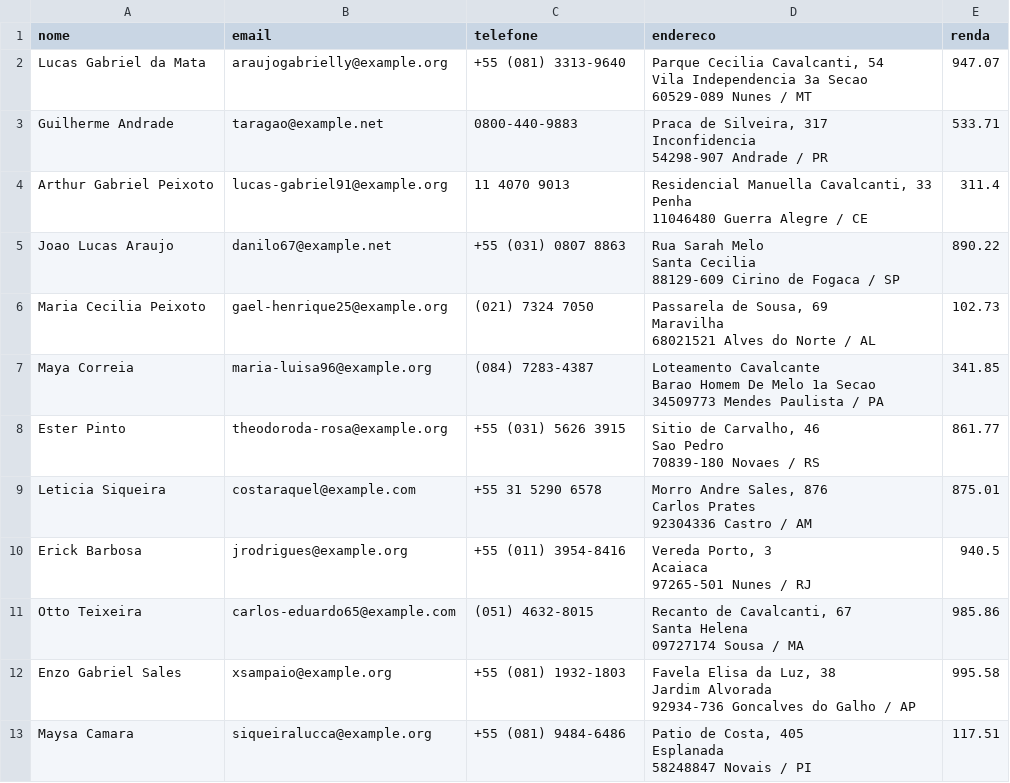
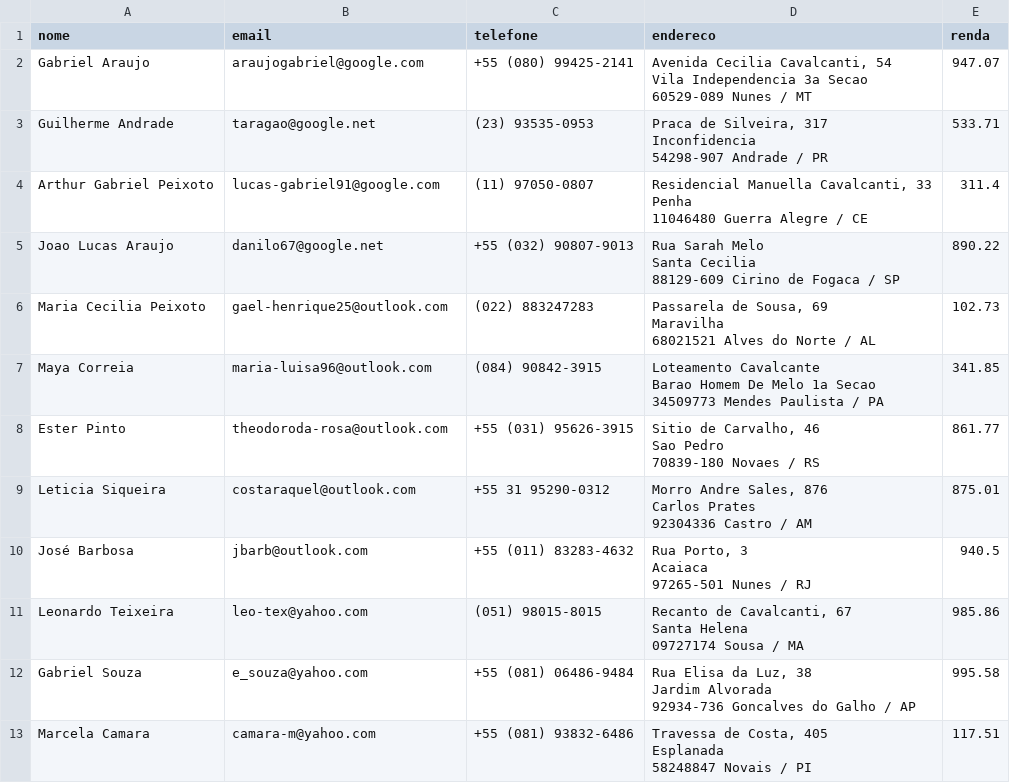
Before and after one commit to LeoGrochoski/ibm_project_etl, a CSV file: data/dados_clientes.csv, drawn as a sheet; only a part is shown; the diff covers the shown part only.

Commit message:
feat: prosseguindo com criacao do arquivo de etl e ajustando dados

```diff
--- a/data/dados_clientes.csv
+++ b/data/dados_clientes.csv
@@ -1,37 +1,37 @@
 nome,email,telefone,endereco,renda
-Lucas Gabriel da Mata,araujogabrielly@example.org,+55 (081) 3313-9640,"Parque Cecilia Cavalcanti, 54
-Vila Independencia 3a Secao
-60529-089 Nunes / MT",947.07
-Guilherme Andrade,taragao@example.net,0800-440-9883,"Praca de Silveira, 317
-Inconfidencia
-54298-907 Andrade / PR",533.71
-Arthur Gabriel Peixoto,lucas-gabriel91@example.org,11 4070 9013,"Residencial Manuella Cavalcanti, 33
-Penha
-11046480 Guerra Alegre / CE",311.4
-Joao Lucas Araujo,danilo67@example.net,+55 (031) 0807 8863,"Rua Sarah Melo
-Santa Cecilia
-88129-609 Cirino de Fogaca / SP",890.22
-Maria Cecilia Peixoto,gael-henrique25@example.org,(021) 7324 7050,"Passarela de Sousa, 69
-Maravilha
-68021521 Alves do Norte / AL",102.73
-Maya Correia,maria-luisa96@example.org,(084) 7283-4387,"Loteamento Cavalcante
-Barao Homem De Melo 1a Secao
-34509773 Mendes Paulista / PA",341.85
-Ester Pinto,theodoroda-rosa@example.org,+55 (031) 5626 3915,"Sitio de Carvalho, 46
-Sao Pedro
-70839-180 Novaes / RS",861.77
-Leticia Siqueira,costaraquel@example.com,+55 31 5290 6578,"Morro Andre Sales, 876
-Carlos Prates
-92304336 Castro / AM",875.01
-Erick Barbosa,jrodrigues@example.org,+55 (011) 3954-8416,"Vereda Porto, 3
-Acaiaca
-97265-501 Nunes / RJ",940.5
-Otto Teixeira,carlos-eduardo65@example.com,(051) 4632-8015,"Recanto de Cavalcanti, 67
-Santa Helena
-09727174 Sousa / MA",985.86
-Enzo Gabriel Sales,xsampaio@example.org,+55 (081) 1932-1803,"Favela Elisa da Luz, 38
-Jardim Alvorada
-92934-736 Goncalves do Galho / AP",995.58
-Maysa Camara,siqueiralucca@example.org,+55 (081) 9484-6486,"Patio de Costa, 405
-Esplanada
-58248847 Novais / PI",117.51
+Gabriel Araujo,araujogabriel@google.com,+55 (080) 99425-2141,"Avenida Cecilia Cavalcanti, 54
+Vila Independencia 3a Secao
+60529-089 Nunes / MT",947.07
+Guilherme Andrade,taragao@google.net,(23) 93535-0953,"Praca de Silveira, 317
+Inconfidencia
+54298-907 Andrade / PR",533.71
+Arthur Gabriel Peixoto,lucas-gabriel91@google.com,(11) 97050-0807,"Residencial Manuella Cavalcanti, 33
+Penha
+11046480 Guerra Alegre / CE",311.4
+Joao Lucas Araujo,danilo67@google.net,+55 (032) 90807-9013,"Rua Sarah Melo
+Santa Cecilia
+88129-609 Cirino de Fogaca / SP",890.22
+Maria Cecilia Peixoto,gael-henrique25@outlook.com,(022) 883247283,"Passarela de Sousa, 69
+Maravilha
+68021521 Alves do Norte / AL",102.73
+Maya Correia,maria-luisa96@outlook.com,(084) 90842-3915,"Loteamento Cavalcante
+Barao Homem De Melo 1a Secao
+34509773 Mendes Paulista / PA",341.85
+Ester Pinto,theodoroda-rosa@outlook.com,+55 (031) 95626-3915,"Sitio de Carvalho, 46
+Sao Pedro
+70839-180 Novaes / RS",861.77
+Leticia Siqueira,costaraquel@outlook.com,+55 31 95290-0312,"Morro Andre Sales, 876
+Carlos Prates
+92304336 Castro / AM",875.01
+José Barbosa,jbarb@outlook.com,+55 (011) 83283-4632,"Rua Porto, 3
+Acaiaca
+97265-501 Nunes / RJ",940.5
+Leonardo Teixeira,leo-tex@yahoo.com,(051) 98015-8015,"Recanto de Cavalcanti, 67
+Santa Helena
+09727174 Sousa / MA",985.86
+Gabriel Souza,e_souza@yahoo.com,+55 (081) 06486-9484,"Rua Elisa da Luz, 38
+Jardim Alvorada
+92934-736 Goncalves do Galho / AP",995.58
+Marcela Camara,camara-m@yahoo.com,+55 (081) 93832-6486,"Travessa de Costa, 405
+Esplanada
+58248847 Novais / PI",117.51
```
Also changed, not shown: 20 edited cells elsewhere in this file, 4 other files.
